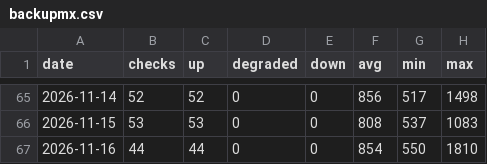
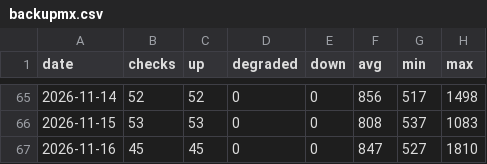
Before and after one commit to sysmike/statuspage, a CSV file: history/daily/backupmx.csv, drawn as a sheet; only a part is shown, gaps mark what is left out.

```diff
--- a/history/daily/backupmx.csv
+++ b/history/daily/backupmx.csv
@@ -66,2 +66,2 @@ date,checks,up,degraded,down,avg,min,max
 2026-11-15,53,53,0,0,808,537,1083
-2026-11-16,44,44,0,0,854,550,1810
+2026-11-16,45,45,0,0,847,527,1810
```
Also changed, not shown: history/daily/blog.csv, history/daily/home.csv, 16 other files.
